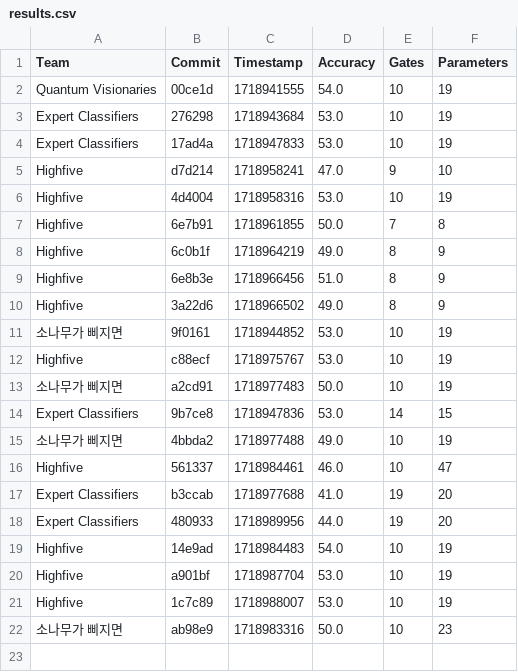
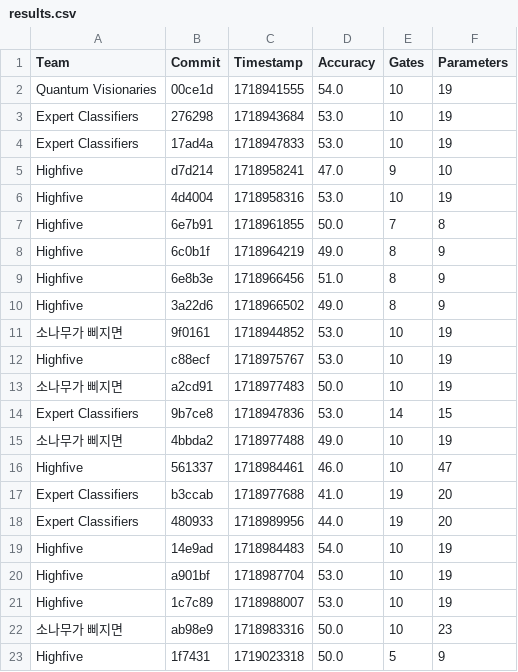
Before and after one commit to willieab/qml-challenge-scorer, a CSV file: site/results.csv, drawn as a sheet.

Commit message:
Scoring 1f7431 from Highfive

```diff
--- a/site/results.csv
+++ b/site/results.csv
@@ -22 +22,2 @@ Highfive,1c7c89,1718988007,53.0,10,19
 소나무가 삐지면,ab98e9,1718983316,50.0,10,23
+Highfive,1f7431,1719023318,50.0,5,9
```
